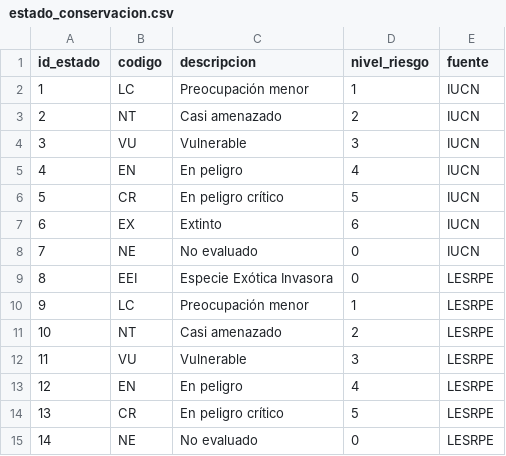
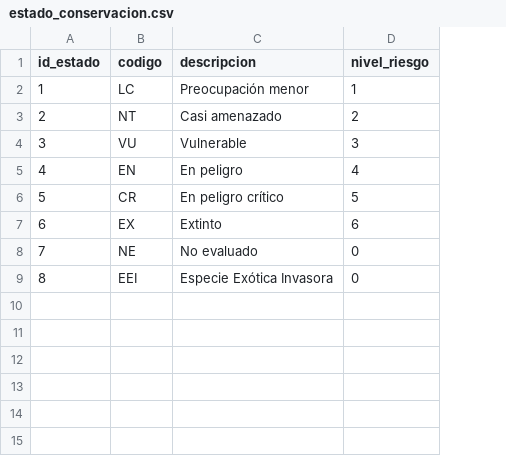
Before and after one commit to ramgaji/proyecto-civica, a CSV file: seeds/estado_conservacion.csv, drawn as a sheet; the diff names each change by its address in the sheet, - before the commit and + after, or states it on an @@ line.

```diff
--- a/seeds/estado_conservacion.csv
+++ b/seeds/estado_conservacion.csv
-column E (fuente), rows 2-9: IUCN | IUCN | IUCN | IUCN | IUCN | IUCN | IUCN | LESRPE
-row 10: 9 | LC | Preocupación menor | 1 | LESRPE
-row 11: 10 | NT | Casi amenazado | 2 | LESRPE
-row 12: 11 | VU | Vulnerable | 3 | LESRPE
-row 13: 12 | EN | En peligro | 4 | LESRPE
-row 14: 13 | CR | En peligro crítico | 5 | LESRPE
-row 15: 14 | NE | No evaluado | 0 | LESRPE
```
Also changed, not shown: seeds/provincia_ccaa.csv, 27 other files.
